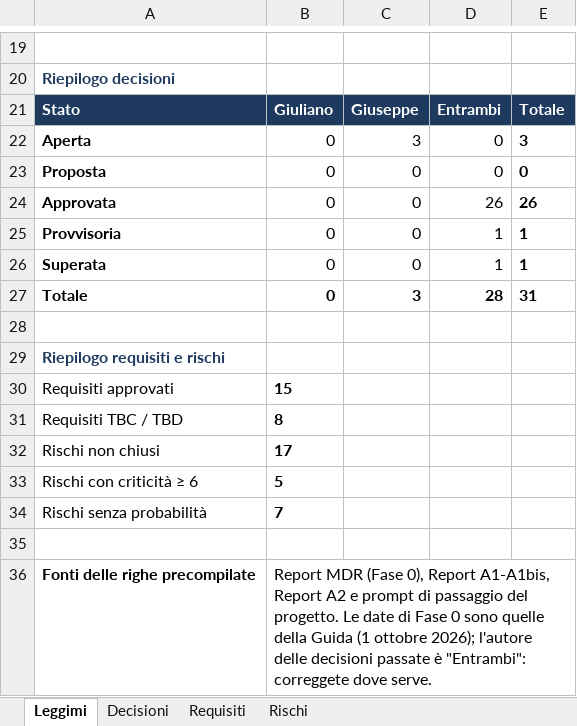
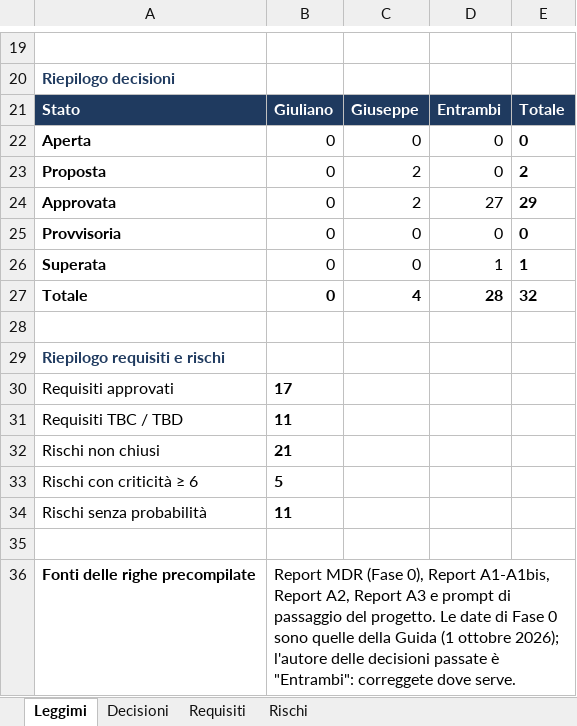
Before and after one commit to GiulianoPennacchioJ/PULSE-16u-cubesat, an Excel workbook: PULSE_Registro_Decisioni.xlsx, sheet Leggimi, drawn as a sheet; only a part is shown, gaps mark what is left out; values as stored, in another font and other column widths than the file's, no borders; the diff names each change by its address in the sheet, - before the commit and + after, or states it on an @@ line.

```diff
--- a/PULSE_Registro_Decisioni.xlsx (sheet Leggimi)
+++ b/PULSE_Registro_Decisioni.xlsx (sheet Leggimi)
-C22: 3
+C22: 0
-E22: 3
+E22: 0
-C23:C24: 0
+C23:C24: 2
-E23: 0
+E23: 2
-D24: 26
+D24: 27
-E24: 26
+E24: 29
-D25: 1
+D25: 0
-E25: 1
+E25: 0
-C27: 3
+C27: 4
-E27: 31
+E27: 32
-B30: 15
+B30: 17
-B31: 8
+B31: 11
-B32: 17
+B32: 21
-B34: 7
+B34: 11
-B36: …A1-A1bis, Report A2 e prompt…
+B36: …A1-A1bis, Report A2, Report A3 e prompt…
```
Also changed, not shown: sheet Requisiti, sheet Decisioni, sheet Rischi.
